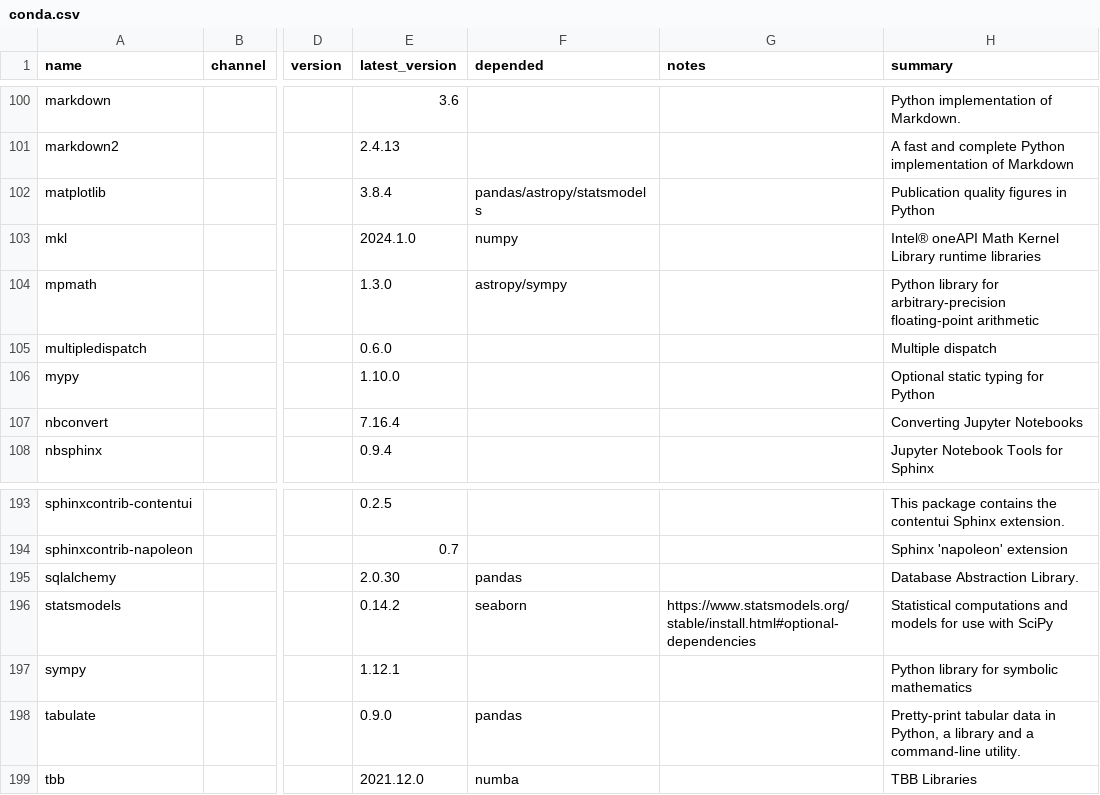
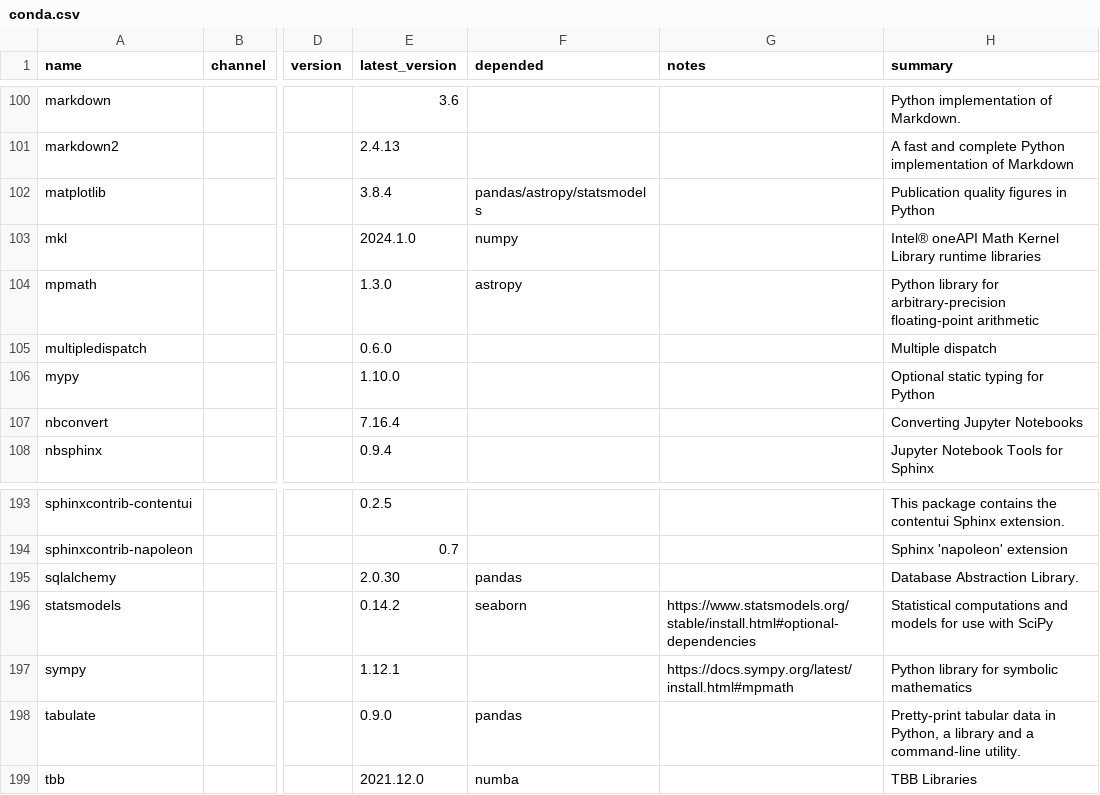
Before and after one commit to ickc/bootstrapping-os-environments, a CSV file: conda/conda.csv, drawn as a sheet; only a part is shown, gaps mark what is left out; the diff names each change by its address in the sheet, - before the commit and + after, or states it on an @@ line.

Commit message:
update sympy notes

```diff
--- a/conda/conda.csv
+++ b/conda/conda.csv
-F104 (depended): astropy/sympy
+F104 (depended): astropy
-G197 (notes): (empty)
+G197 (notes): https://docs.sympy.org/latest/install.html#mpmath
```
